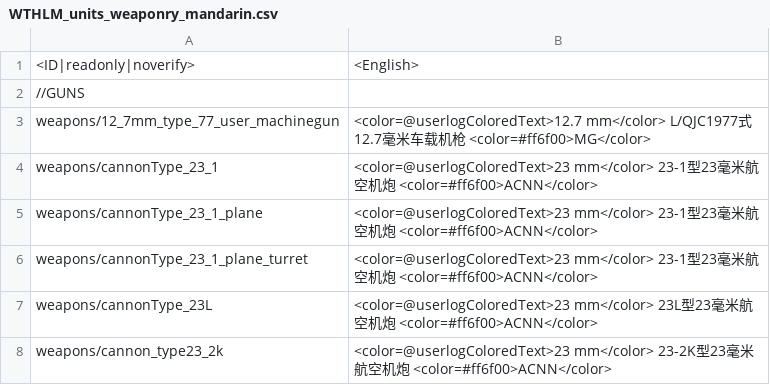
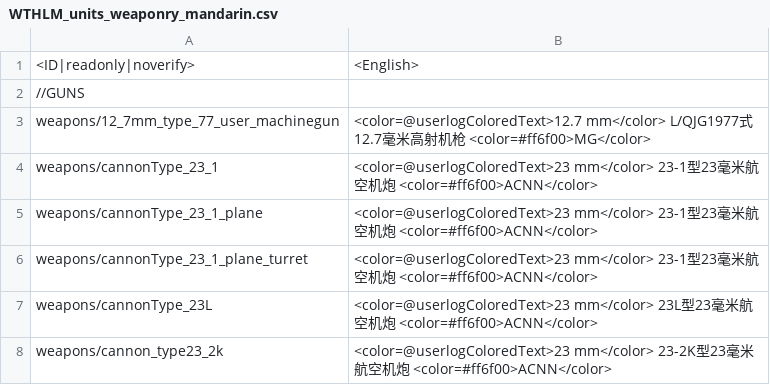
Before and after one commit to Addysaurus/lang_modding, a CSV file: packages/Package_Mandarin/WTHLM_units_weaponry_mandarin.csv, drawn as a sheet; only a part is shown.

```diff
--- a/packages/Package_Mandarin/WTHLM_units_weaponry_mandarin.csv
+++ b/packages/Package_Mandarin/WTHLM_units_weaponry_mandarin.csv
@@ -2,3 +2,3 @@
 //GUNS
-weapons/12_7mm_type_77_user_machinegun;<color=@userlogColoredText>12.7 mm</color> L/QJC1977式12.7毫米车载机枪 <color=#ff6f00>MG</color>
+weapons/12_7mm_type_77_user_machinegun;<color=@userlogColoredText>12.7 mm</color> L/QJG1977式12.7毫米高射机枪 <color=#ff6f00>MG</color>
 weapons/cannonType_23_1;<color=@userlogColoredText>23 mm</color> 23-1型23毫米航空机炮 <color=#ff6f00>ACNN</color>
```
Also changed, not shown: WTHLM/WTHLM_units_weaponry.csv, WTHLM/WTHLM_version.csv, 1 other file.
